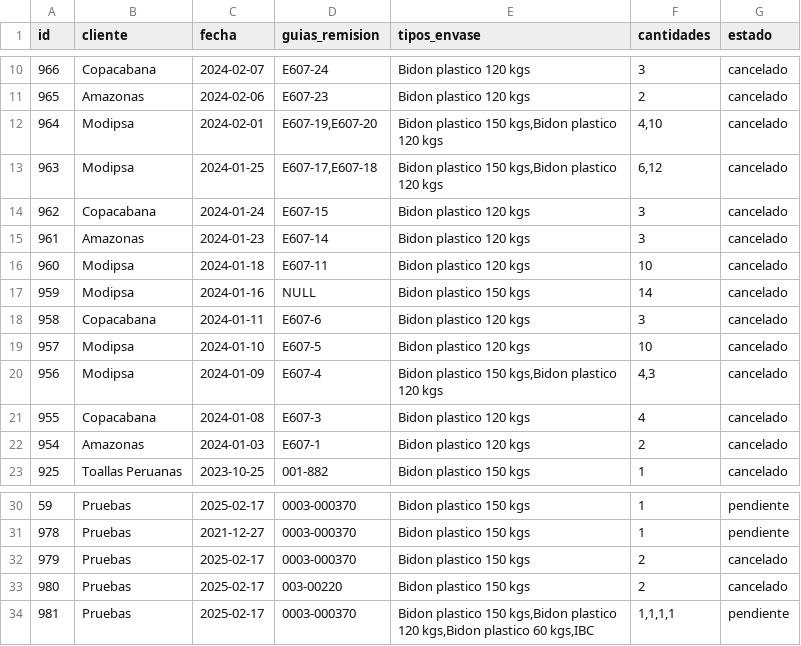
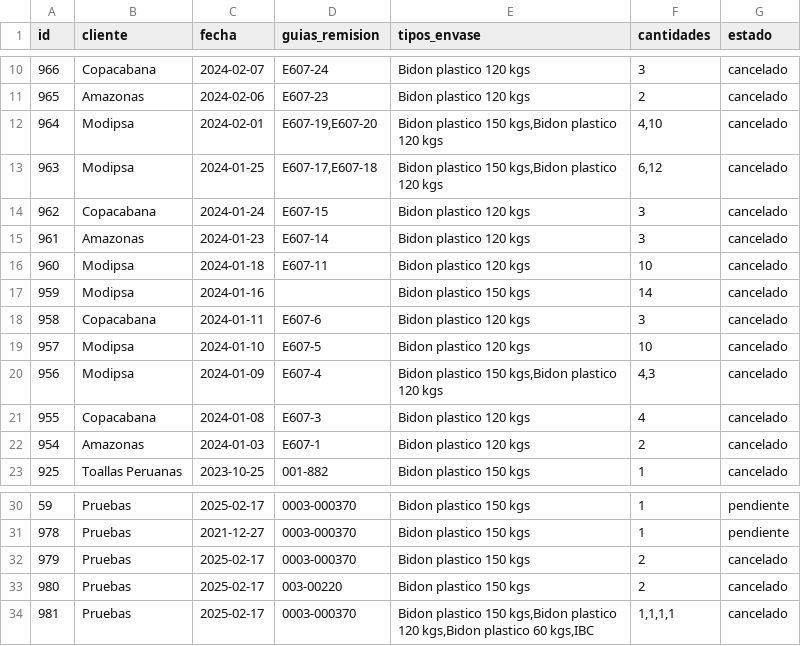
Before and after one commit to leiqne/Argo-Inventory, a CSV file: src/data/inventario.csv, drawn as a sheet; only a part is shown, gaps mark what is left out.

```diff
--- a/src/data/inventario.csv
+++ b/src/data/inventario.csv
@@ -16,3 +16,3 @@ id,cliente,fecha,guias_remision,tipos_envase,cantidades,estado
 960,Modipsa,2024-01-18,E607-11,Bidon plastico 120 kgs,10,cancelado
-959,Modipsa,2024-01-16,NULL,Bidon plastico 150 kgs,14,cancelado
+959,Modipsa,2024-01-16,,Bidon plastico 150 kgs,14,cancelado
 958,Copacabana,2024-01-11,E607-6,Bidon plastico 120 kgs,3,cancelado
@@ -33,2 +33,2 @@ id,cliente,fecha,guias_remision,tipos_envase,cantidades,estado
 980,Pruebas,2025-02-17,003-00220,Bidon plastico 150 kgs,2,cancelado
-981,Pruebas,2025-02-17,0003-000370,"Bidon plastico 150 kgs,Bidon plastico 120 kgs,Bidon plastico 60 kgs,IBC","1,1,1,1",pendiente
+981,Pruebas,2025-02-17,0003-000370,"Bidon plastico 150 kgs,Bidon plastico 120 kgs,Bidon plastico 60 kgs,IBC","1,1,1,1",cancelado
```
Also changed, not shown: src/data/Pruebas.csv, 4 other files.
